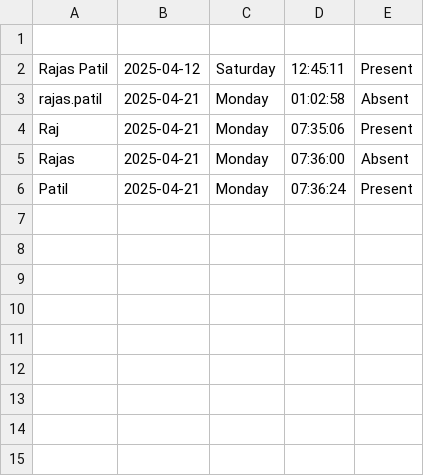
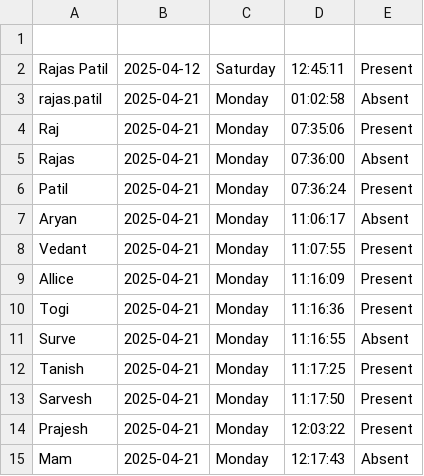
Before and after one commit to Rajas-Patil/AttendanceSys, a CSV file: attendance.csv, drawn as a sheet.

```diff
--- a/attendance.csv
+++ b/attendance.csv
@@ -6 +6,10 @@ Rajas,2025-04-21,Monday,07:36:00,Absent
 Patil,2025-04-21,Monday,07:36:24,Present
+Aryan,2025-04-21,Monday,11:06:17,Absent
+Vedant,2025-04-21,Monday,11:07:55,Present
+Allice,2025-04-21,Monday,11:16:09,Present
+Togi,2025-04-21,Monday,11:16:36,Present
+Surve,2025-04-21,Monday,11:16:55,Absent
+Tanish,2025-04-21,Monday,11:17:25,Present
+Sarvesh,2025-04-21,Monday,11:17:50,Present
+Prajesh,2025-04-21,Monday,12:03:22,Present
+Mam,2025-04-21,Monday,12:17:43,Absent
```
Also changed, not shown: 9 other files.
